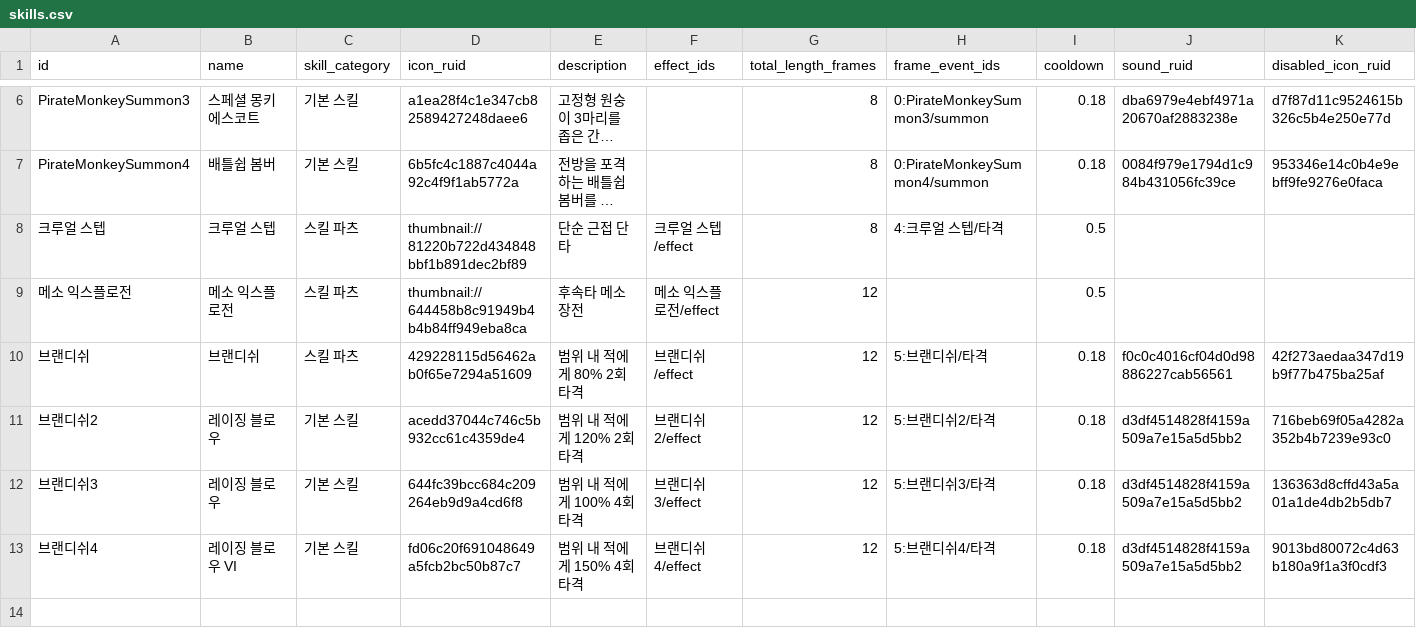
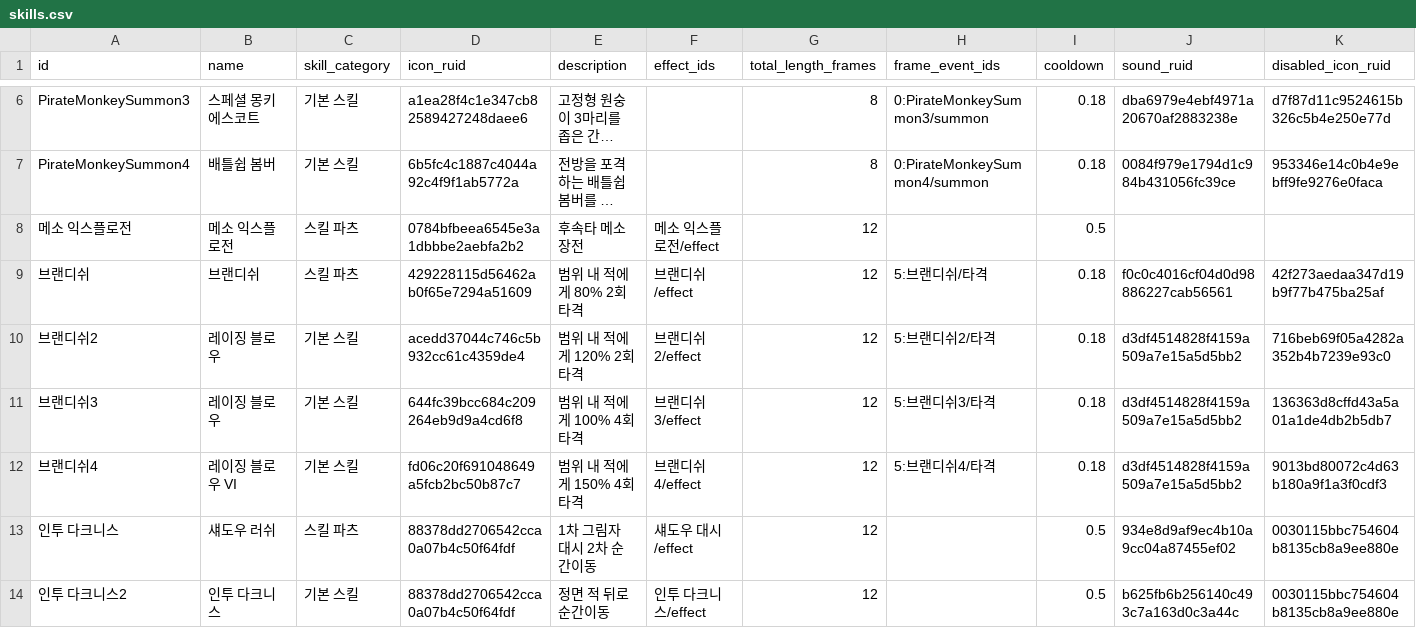
Before and after one commit to catsnakedog/SkillChangeSurvival, a CSV file: RootDesk/MyDesk/Data/skills.csv, drawn as a sheet; only a part is shown, gaps mark what is left out; long unchanged cells end in …; removed rows and columns are numbered as before the commit, all else as after; rows hold the shown columns only; the diff covers the shown part only; the diff names each change by its address in the sheet, - before the commit and + after, or states it on an @@ line.

```diff
--- a/RootDesk/MyDesk/Data/skills.csv
+++ b/RootDesk/MyDesk/Data/skills.csv
-row 8: 크루얼 스텝 | 크루얼 스텝 | 스킬 파츠 | thumbnail://81220b722d434848bbf1b891dec2bf89 | 단순 근접 단타 | 크루얼 스텝/effect | 8 | 4:크루얼 스텝/타격 | 0.5
-D8 (icon_ruid): thumbnail://644458b8c91949b4b4b84ff949eba8ca
+D8 (icon_ruid): 0784bfbeea6545e3a1dbbbe2aebfa2b2
+row 13: 인투 다크니스 | 섀도우 러쉬 | 스킬 파츠 | 88378dd2706542cca0a07b4c50f64fdf | 1차 그림자 대시 2차 순간이동 | 섀도우 대시/effect | 12 |  | 0.5 | 934e8d9af9ec4b10a9cc04a87455ef02 | 0030115bbc754604b8135cb8a9ee880e
+row 14: 인투 다크니스2 | 인투 다크니스 | 기본 스킬 | 88378dd2706542cca0a07b4c50f64fdf | 정면 적 뒤로 순간이동 | 인투 다크니스/effect | 12 |  | 0.5 | b625fb6b256140c493c7a163d0c3a44c | 0030115bbc754604b8135cb8a9ee880e
```
Also changed, not shown: 8 added rows elsewhere in this file, RootDesk/MyDesk/Data/actions.csv, RootDesk/MyDesk/Data/area_target_captures.csv, 32 other files.
